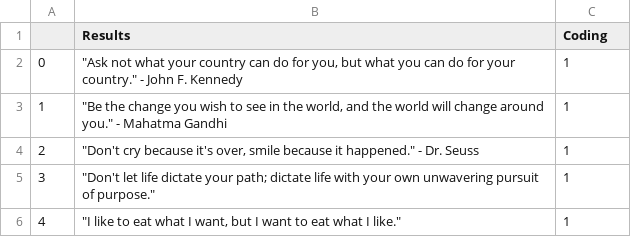
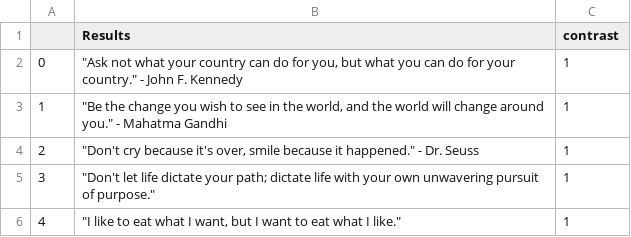
Before and after one commit to DataScienceLabFHSWF/CharismaAI, a CSV file: corpora/contrast.csv, drawn as a sheet; only a part is shown.

```diff
--- a/corpora/contrast.csv
+++ b/corpora/contrast.csv
@@ -1,2 +1,2 @@
-,Results,Coding
+,Results,contrast
 0,"""Ask not what your country can do for you, but what you can do for your country."" - John F. Kennedy",1
```
Also changed, not shown: corpora/ambitious_goals.csv, corpora/confidence_in_goals.csv, 7 other files.
